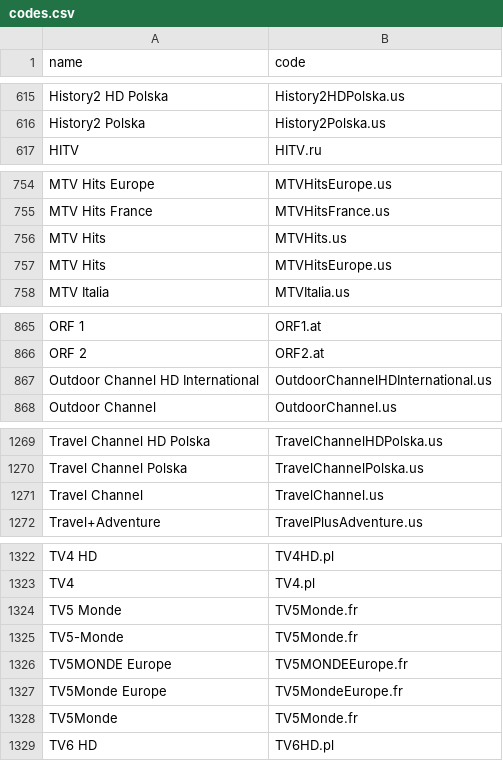
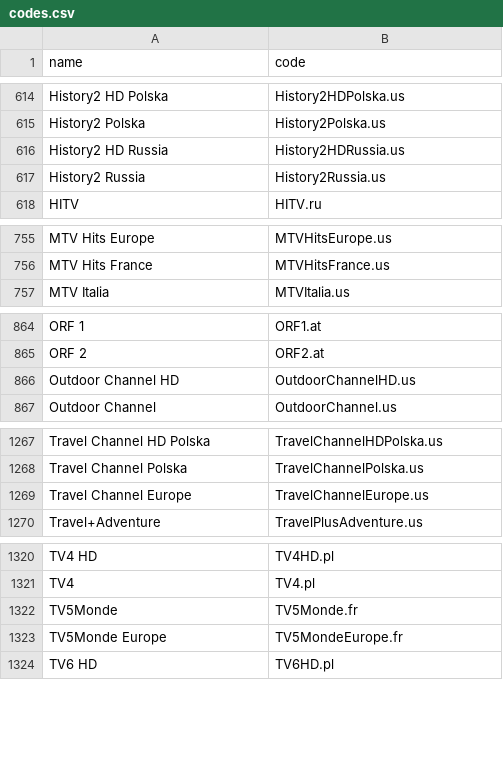
Before and after one commit to iptv-org/epg, a CSV file: codes.csv, drawn as a sheet; only a part is shown, gaps mark what is left out; the diff covers the shown part only.

Commit message:
Update codes.csv

```diff
--- a/codes.csv
+++ b/codes.csv
@@ -616,2 +615,4 @@ History2 HD Polska,History2HDPolska.us
 History2 Polska,History2Polska.us
+History2 HD Russia,History2HDRussia.us
+History2 Russia,History2Russia.us
 HITV,HITV.ru
@@ -755,4 +756,2 @@ MTV Hits Europe,MTVHitsEurope.us
 MTV Hits France,MTVHitsFrance.us
-MTV Hits,MTVHits.us
-MTV Hits,MTVHitsEurope.us
 MTV Italia,MTVItalia.us
@@ -866,3 +865,3 @@ ORF 1,ORF1.at
 ORF 2,ORF2.at
-Outdoor Channel HD International,OutdoorChannelHDInternational.us
+Outdoor Channel HD,OutdoorChannelHD.us
 Outdoor Channel,OutdoorChannel.us
@@ -1270,3 +1268,3 @@ Travel Channel HD Polska,TravelChannelHDPolska.us
 Travel Channel Polska,TravelChannelPolska.us
-Travel Channel,TravelChannel.us
+Travel Channel Europe,TravelChannelEurope.us
 Travel+Adventure,TravelPlusAdventure.us
@@ -1323,7 +1321,4 @@ TV4 HD,TV4HD.pl
 TV4,TV4.pl
-TV5 Monde,TV5Monde.fr
-TV5-Monde,TV5Monde.fr
-TV5MONDE Europe,TV5MONDEEurope.fr
+TV5Monde,TV5Monde.fr
 TV5Monde Europe,TV5MondeEurope.fr
-TV5Monde,TV5Monde.fr
 TV6 HD,TV6HD.pl
```
Also changed, not shown: 5 removed rows and 3 edited cells elsewhere in this file.
